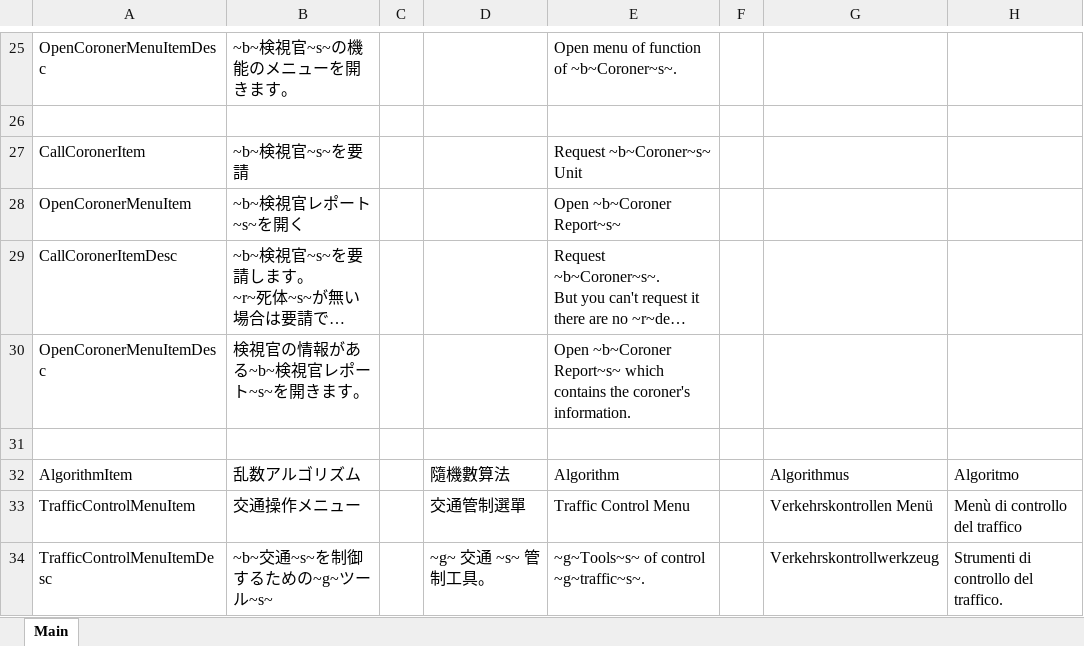
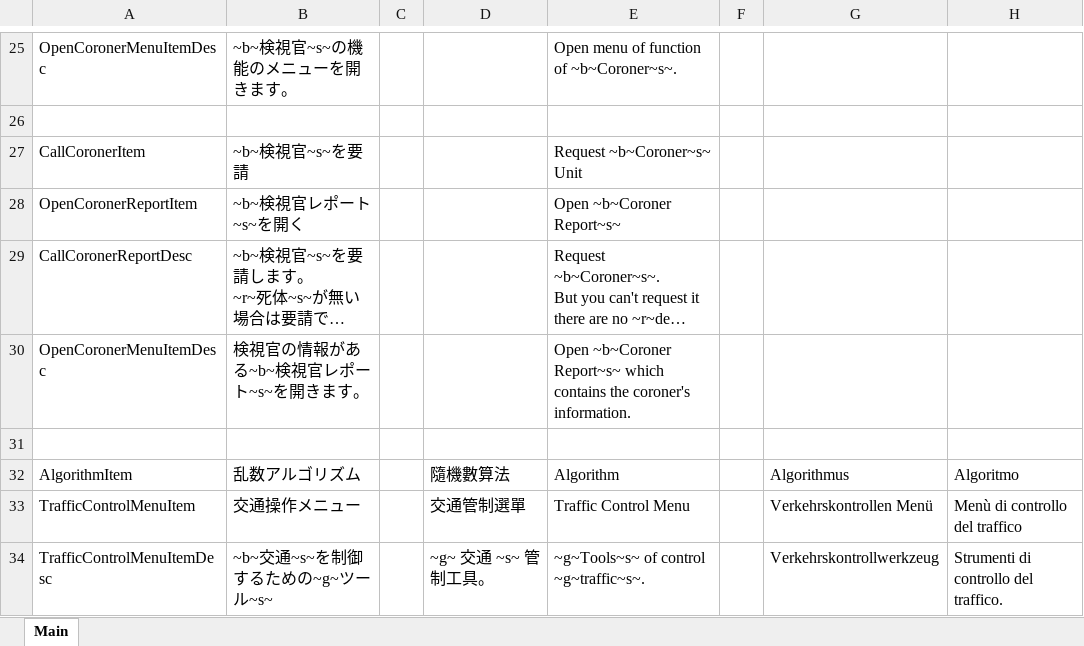
Before and after one commit to DekoKiyo/DekoKiyoPlugins, an Excel workbook: ja/Menu.xlsx, sheet Main, drawn as a sheet; only a part is shown, gaps mark what is left out; long unchanged cells end in …; values as stored, in another font and other column widths than the file's, no borders; the diff names each change by its address in the sheet, - before the commit and + after, or states it on an @@ line.

Commit message:
翻訳の重複を修正

```diff
--- a/ja/Menu.xlsx (sheet Main)
+++ b/ja/Menu.xlsx (sheet Main)
-A28: OpenCoronerMenuItem
+A28: OpenCoronerReportItem
-A29: CallCoronerItemDesc
+A29: CallCoronerReportDesc
```
